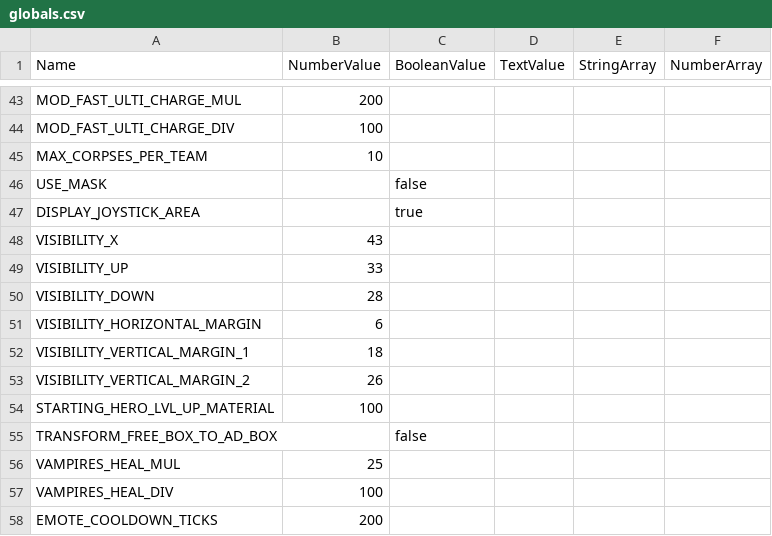
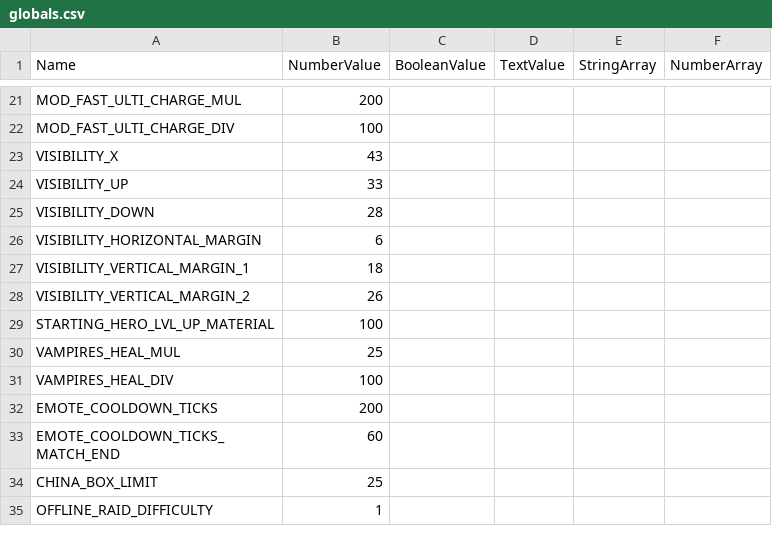
Before and after one commit to DzikStar/Supercell, a CSV file: Games/Brawl Stars/Files/assets/csv_logic/globals.csv, drawn as a sheet; only a part is shown, gaps mark what is left out; the shorter side is filled out with more unchanged rows; the diff covers the shown part only; the diff names each change by its address in the sheet, - before the commit and + after, or states it on an @@ line.

```diff
--- a/Games/Brawl Stars/Files/assets/csv_logic/globals.csv
+++ b/Games/Brawl Stars/Files/assets/csv_logic/globals.csv
-row 45: MAX_CORPSES_PER_TEAM | 10
-row 46: USE_MASK |  | false
-row 47: DISPLAY_JOYSTICK_AREA |  | true
-row 55: TRANSFORM_FREE_BOX_TO_AD_BOX |  | false
```
Also changed, not shown: 22 removed rows elsewhere in this file.
